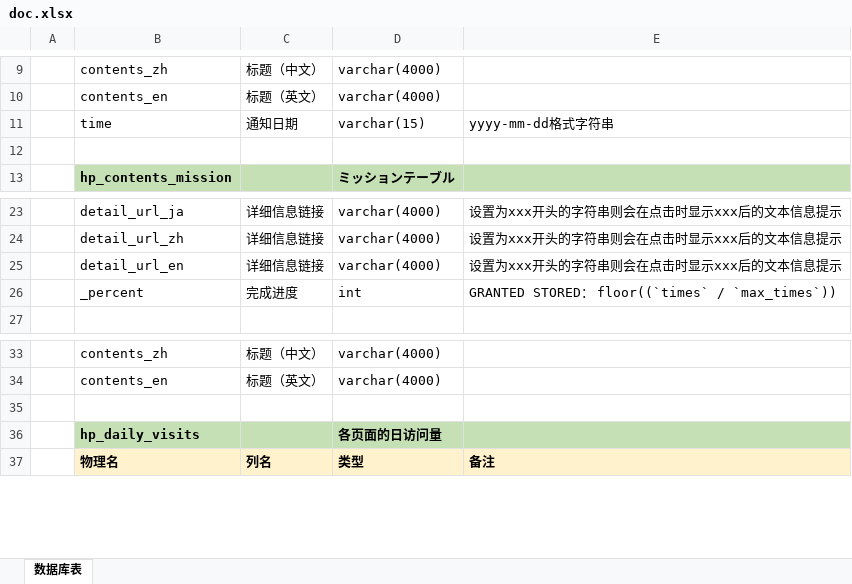
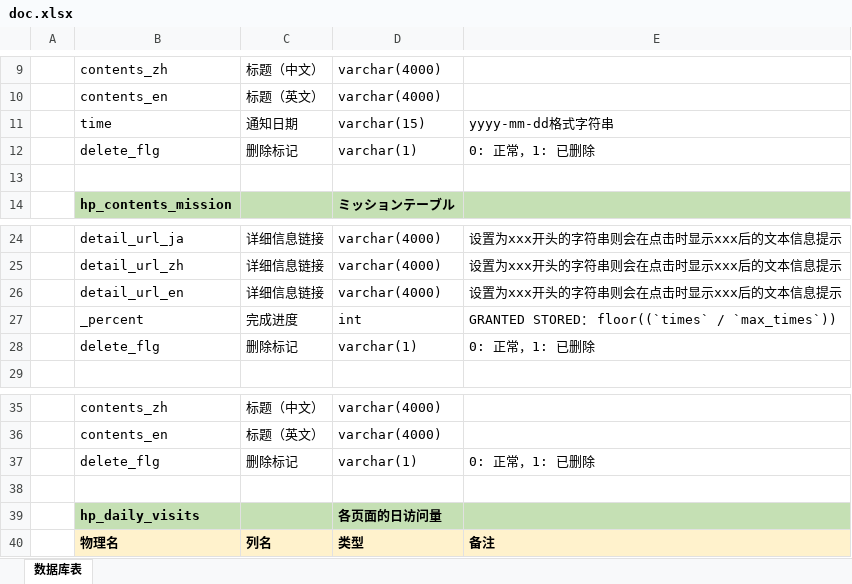
Before and after one commit to ApricotLemonTea/BA-style-homepage-backend, an Excel workbook: docs/doc.xlsx, sheet 数据库表, drawn as a sheet; only a part is shown, gaps mark what is left out; values as stored, in another font and other column widths than the file's, no borders; the diff names each change by its address in the sheet, - before the commit and + after, or states it on an @@ line.

```diff
--- a/docs/doc.xlsx (sheet 数据库表)
+++ b/docs/doc.xlsx (sheet 数据库表)
+row 12:  | delete_flg | 删除标记 | varchar(1) | 0: 正常，1: 已删除
+row 28:  | delete_flg | 删除标记 | varchar(1) | 0: 正常，1: 已删除
+row 37:  | delete_flg | 删除标记 | varchar(1) | 0: 正常，1: 已删除
```
Also changed, not shown: 1 other file.
